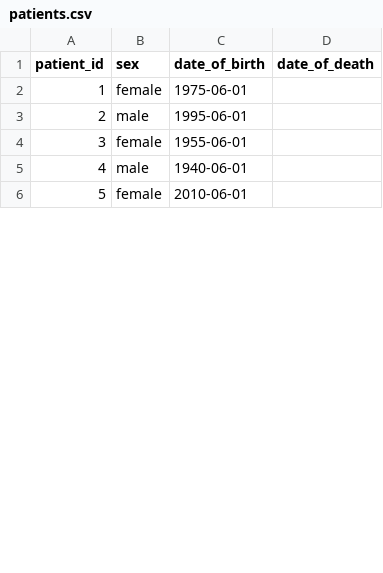
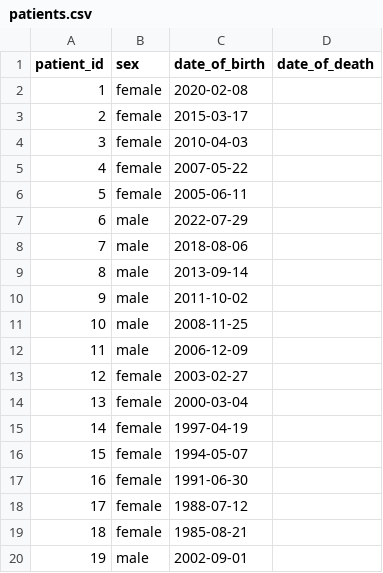
Before and after one commit to LFISHER7/ehrql-demo, a CSV file: dummy_tables/patients.csv, drawn as a sheet; only a part is shown; removed rows and columns are numbered as before the commit, all else as after; the diff covers the shown part only; the diff names each change by its address in the sheet, - before the commit and + after, or states it on an @@ line.

```diff
--- a/dummy_tables/patients.csv
+++ b/dummy_tables/patients.csv
+row 2: 1 | female | 2020-02-08
@@ column A (patient_id) renumbered between rows 3 and 48 @@
-C3 (date_of_birth): 1975-06-01
+C3 (date_of_birth): 2015-03-17
-row 3: 2 | male | 1995-06-01
+row 4: 3 | female | 2010-04-03
+row 5: 4 | female | 2007-05-22
-C6 (date_of_birth): 1955-06-01
+C6 (date_of_birth): 2005-06-11
+row 7: 6 | male | 2022-07-29
+row 8: 7 | male | 2018-08-06
-C9 (date_of_birth): 1940-06-01
+C9 (date_of_birth): 2013-09-14
+row 10: 9 | male | 2011-10-02
+row 11: 10 | male | 2008-11-25
+row 12: 11 | male | 2006-12-09
+row 13: 12 | female | 2003-02-27
-C14 (date_of_birth): 2010-06-01
+C14 (date_of_birth): 2000-03-04
+row 15: 14 | female | 1997-04-19
+row 16: 15 | female | 1994-05-07
+row 17: 16 | female | 1991-06-30
+row 18: 17 | female | 1988-07-12
+row 19: 18 | female | 1985-08-21
+row 20: 19 | male | 2002-09-01
```
Also changed, not shown: 24 added rows, 1 removed row and 7 edited cells elsewhere in this file, dummy_tables/clinical_events.csv, dummy_tables/medications.csv, 2 other files.
